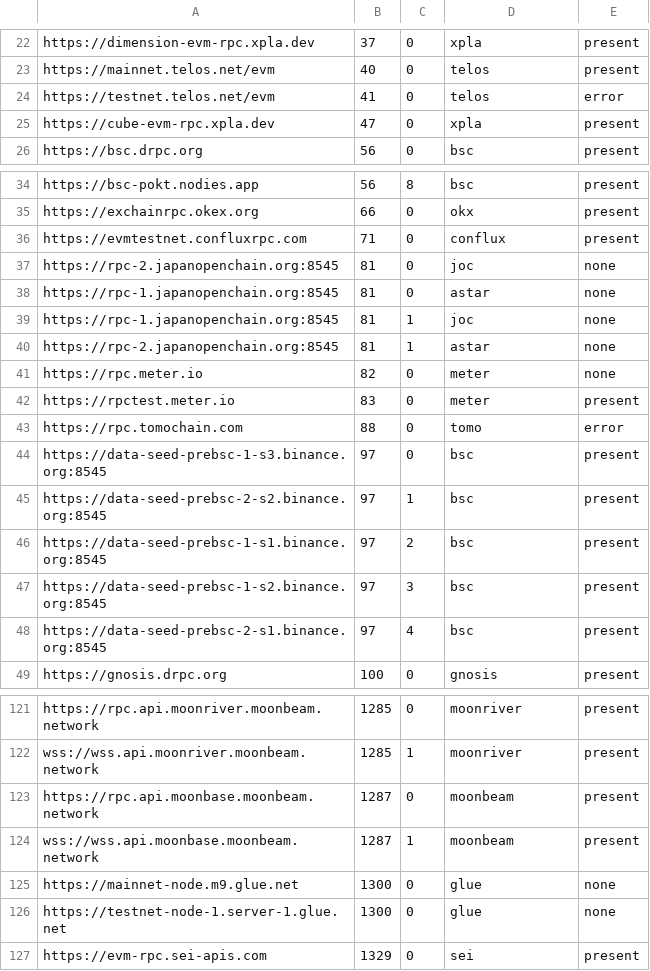
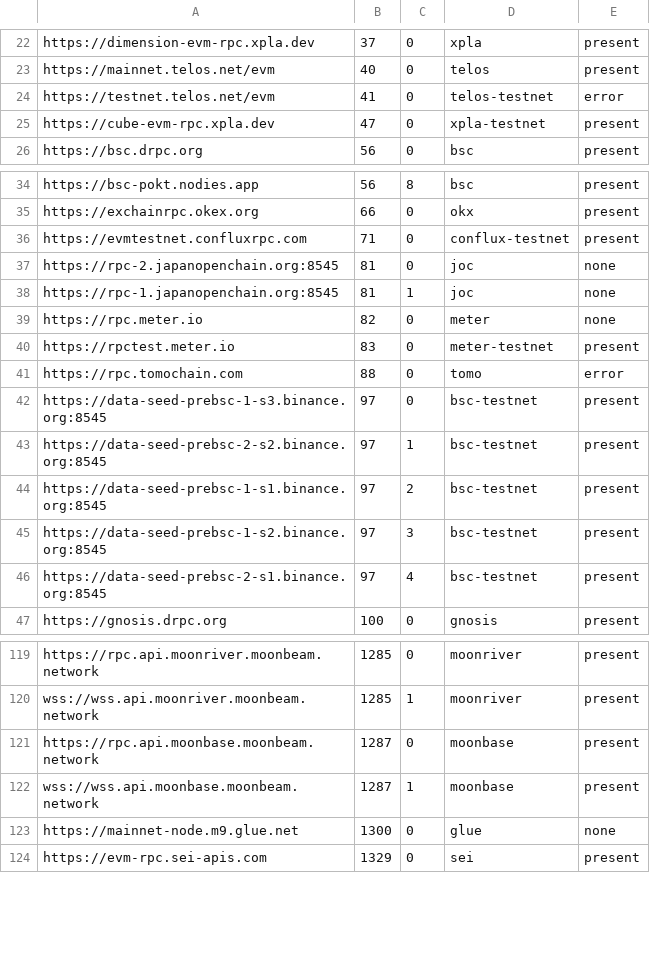
Before and after one commit to liqueth/omni-token, a CSV file: config/arachnid.csv, drawn as a sheet; only a part is shown, gaps mark what is left out; the diff covers the shown part only.

```diff
--- a/config/arachnid.csv
+++ b/config/arachnid.csv
@@ -23,4 +23,4 @@ https://dimension-evm-rpc.xpla.dev,37,0,xpla,present
 https://mainnet.telos.net/evm,40,0,telos,present
-https://testnet.telos.net/evm,41,0,telos,error
-https://cube-evm-rpc.xpla.dev,47,0,xpla,present
+https://testnet.telos.net/evm,41,0,telos-testnet,error
+https://cube-evm-rpc.xpla.dev,47,0,xpla-testnet,present
 https://bsc.drpc.org,56,0,bsc,present
@@ -35,15 +35,13 @@ https://bsc-pokt.nodies.app,56,8,bsc,present
 https://exchainrpc.okex.org,66,0,okx,present
-https://evmtestnet.confluxrpc.com,71,0,conflux,present
+https://evmtestnet.confluxrpc.com,71,0,conflux-testnet,present
 https://rpc-2.japanopenchain.org:8545,81,0,joc,none
-https://rpc-1.japanopenchain.org:8545,81,0,astar,none
 https://rpc-1.japanopenchain.org:8545,81,1,joc,none
-https://rpc-2.japanopenchain.org:8545,81,1,astar,none
 https://rpc.meter.io,82,0,meter,none
-https://rpctest.meter.io,83,0,meter,present
+https://rpctest.meter.io,83,0,meter-testnet,present
 https://rpc.tomochain.com,88,0,tomo,error
-https://data-seed-prebsc-1-s3.binance.org:8545,97,0,bsc,present
-https://data-seed-prebsc-2-s2.binance.org:8545,97,1,bsc,present
-https://data-seed-prebsc-1-s1.binance.org:8545,97,2,bsc,present
-https://data-seed-prebsc-1-s2.binance.org:8545,97,3,bsc,present
-https://data-seed-prebsc-2-s1.binance.org:8545,97,4,bsc,present
+https://data-seed-prebsc-1-s3.binance.org:8545,97,0,bsc-testnet,present
+https://data-seed-prebsc-2-s2.binance.org:8545,97,1,bsc-testnet,present
+https://data-seed-prebsc-1-s1.binance.org:8545,97,2,bsc-testnet,present
+https://data-seed-prebsc-1-s2.binance.org:8545,97,3,bsc-testnet,present
+https://data-seed-prebsc-2-s1.binance.org:8545,97,4,bsc-testnet,present
 https://gnosis.drpc.org,100,0,gnosis,present
@@ -122,6 +120,5 @@ https://rpc.api.moonriver.moonbeam.network,1285,0,moonriver,present
 wss://wss.api.moonriver.moonbeam.network,1285,1,moonriver,present
-https://rpc.api.moonbase.moonbeam.network,1287,0,moonbeam,present
-wss://wss.api.moonbase.moonbeam.network,1287,1,moonbeam,present
+https://rpc.api.moonbase.moonbeam.network,1287,0,moonbase,present
+wss://wss.api.moonbase.moonbeam.network,1287,1,moonbase,present
 https://mainnet-node.m9.glue.net,1300,0,glue,none
-https://testnet-node-1.server-1.glue.net,1300,0,glue,none
 https://evm-rpc.sei-apis.com,1329,0,sei,present
```
Also changed, not shown: 126 edited cells elsewhere in this file.
